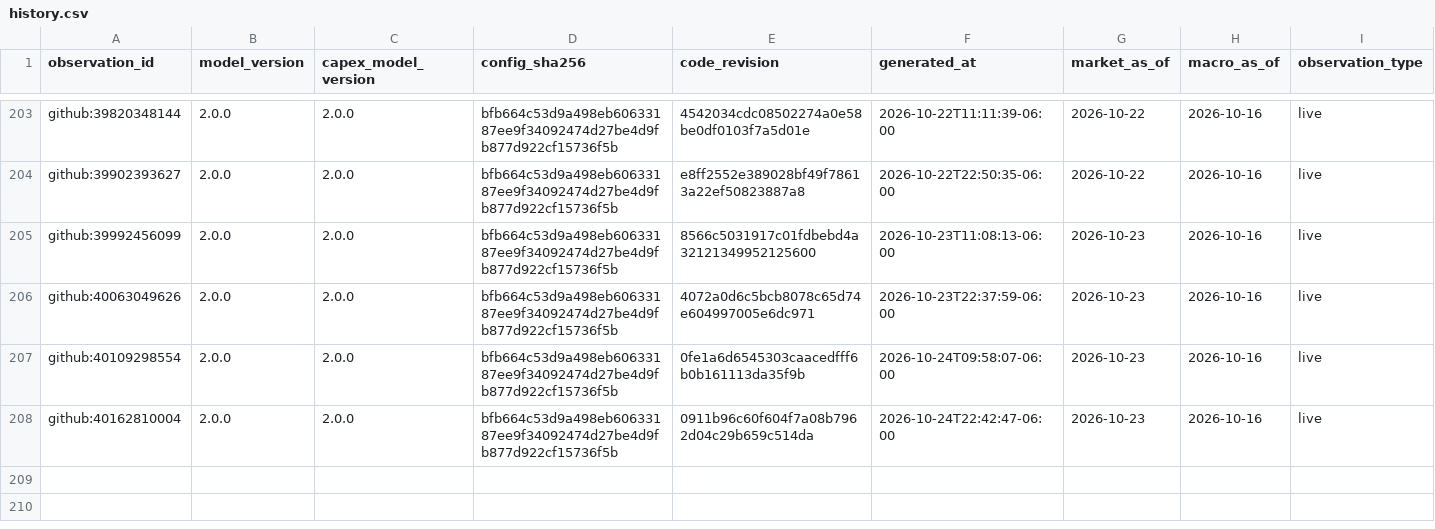
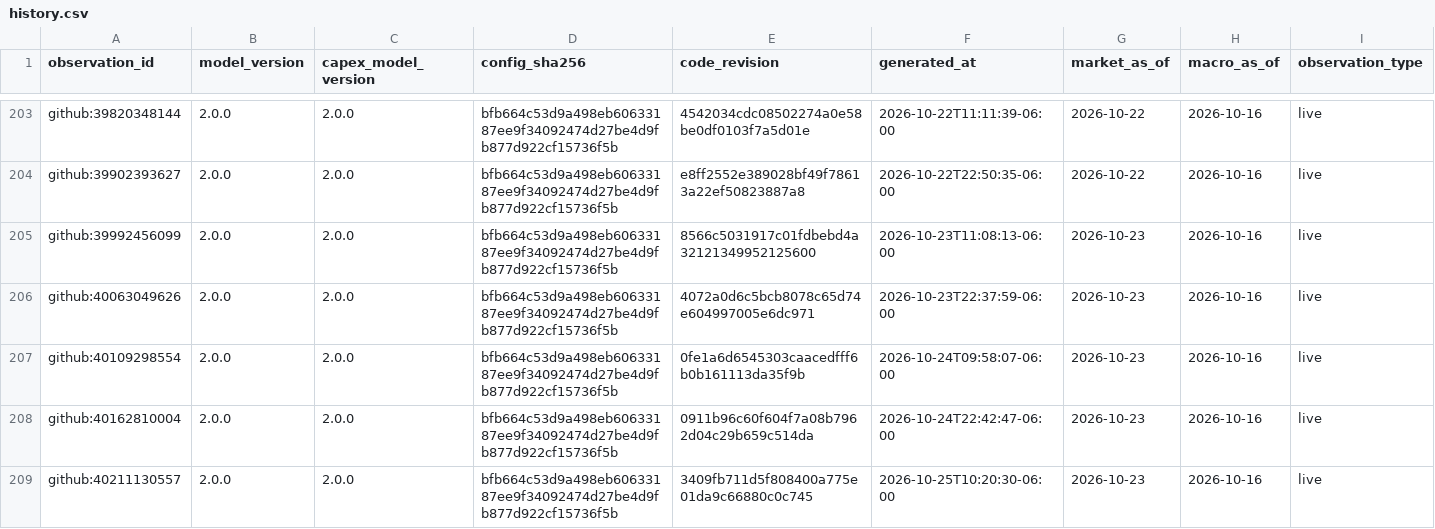
Before and after one commit to Bluxor-ai/radar-de-la-burbuja-ia, a CSV file: data/history.csv, drawn as a sheet; only a part is shown, gaps mark what is left out; rows hold the shown columns only; the diff names each change by its address in the sheet, - before the commit and + after, or states it on an @@ line.

```diff
--- a/data/history.csv
+++ b/data/history.csv
+row 209: github:40211130557 | 2.0.0 | 2.0.0 | bfb664c53d9a498eb60633187ee9f34092474d27be4d9fb877d922cf15736f5b | 3409fb711d5f808400a775e01da9c66880c0c745 | 2026-10-25T10:20:30-06:00 | 2026-10-23 | 2026-10-16 | live
```
Also changed, not shown: data/gpu_price_history.csv, public/gpu_price_history.csv, 6 other files.
